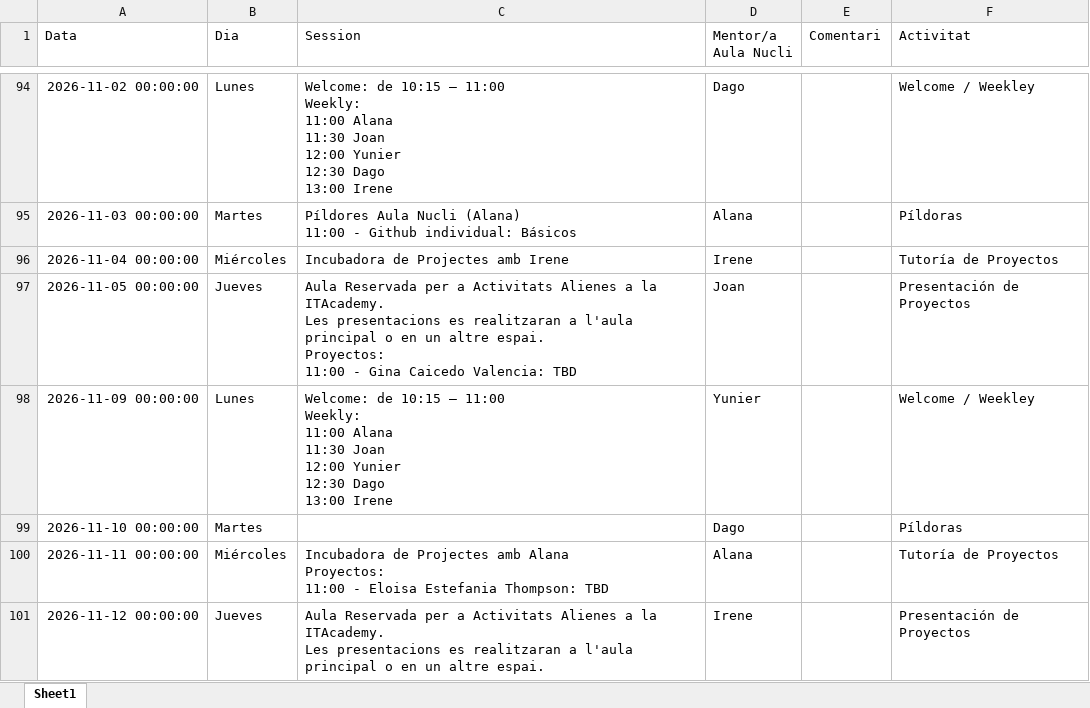
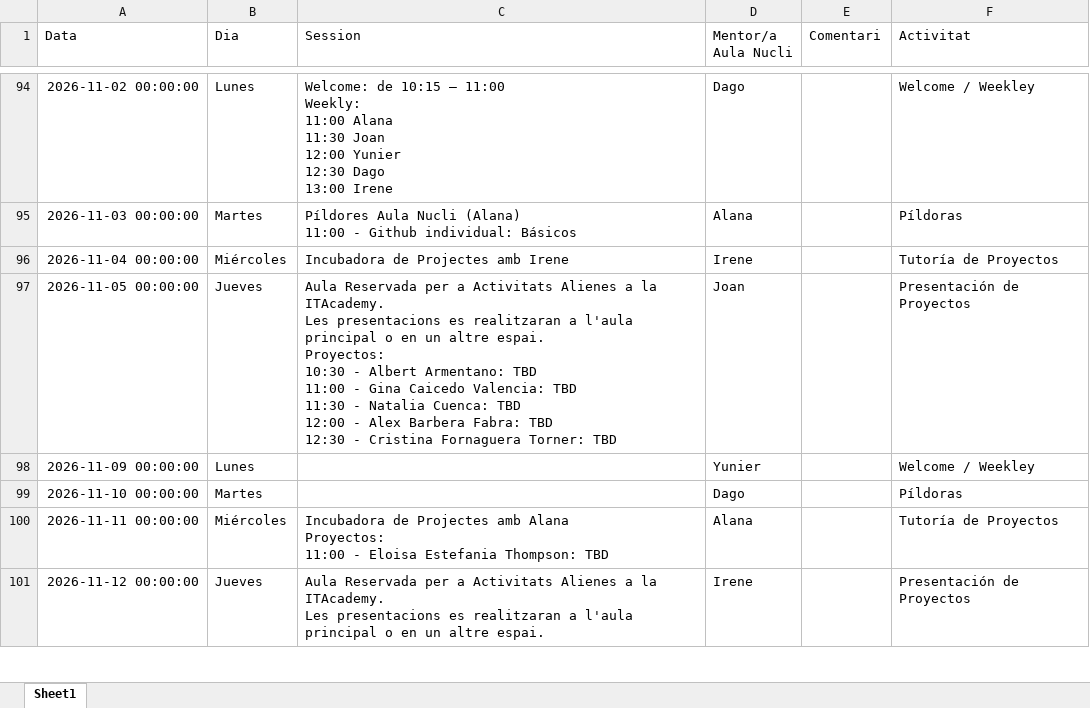
Before and after one commit to alanaolivieri/P2P-ITA, an Excel workbook: data/actividades.xlsx, sheet Sheet1, drawn as a sheet; only a part is shown, gaps mark what is left out; values as stored, in another font and other column widths than the file's, no borders; ↵ is a line break in a cell; the diff names each change by its address in the sheet, - before the commit and + after, or states it on an @@ line.

```diff
--- a/data/actividades.xlsx (sheet Sheet1)
+++ b/data/actividades.xlsx (sheet Sheet1)
-C97 (Session): …espai. ↵ Proyectos: ↵ 11:00 - Gina Caicedo Valencia: TBD
+C97 (Session): …espai. ↵ Proyectos: ↵ 10:30 - Albert Armentano: TBD ↵ 11:00 - Gina Caicedo Valencia: TBD ↵ 11:30 - Natalia Cuenca: TBD ↵ 12:00 - Alex Barbera Fabra: TBD ↵ 12:30 - Cristina Fornaguera Torner: TBD
-C98 (Session): Welcome: de 10:15 – 11:00 ↵ Weekly: ↵ 11:00 Alana ↵ 11:30 Joan ↵ 12:00 Yunier ↵ 12:30 Dago ↵ 13:00 Irene
+C98 (Session): (empty)
```
Also changed, not shown: data/p2p_latest.xlsx.
